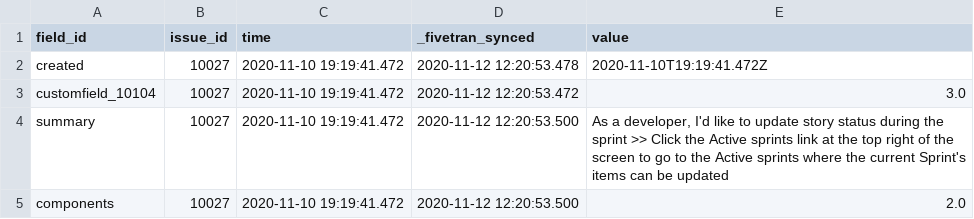
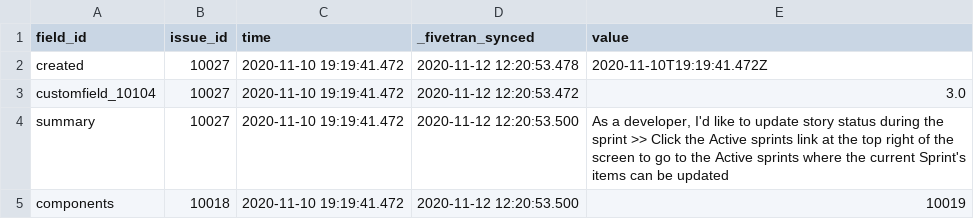
Before and after one commit to fivetran/dbt_jira, a CSV file: integration_tests/seeds/issue_field_history.csv, drawn as a sheet.

Commit message:
recreating the original issue

```diff
--- a/integration_tests/seeds/issue_field_history.csv
+++ b/integration_tests/seeds/issue_field_history.csv
@@ -4,2 +4,2 @@ customfield_10104,10027,2020-11-10 19:19:41.472,2020-11-12 12:20:53.472,3.0
 summary,10027,2020-11-10 19:19:41.472,2020-11-12 12:20:53.500,"As a developer, I'd like to update story status during the sprint >> Click the Active sprints link at the top right of the screen to go to the Active sprints where the current Sprint's items can be updated"
-components,10027,2020-11-10 19:19:41.472,2020-11-12 12:20:53.500,2.0
+components,10018,2020-11-10 19:19:41.472,2020-11-12 12:20:53.500,10019
```
Also changed, not shown: 1 other file.
